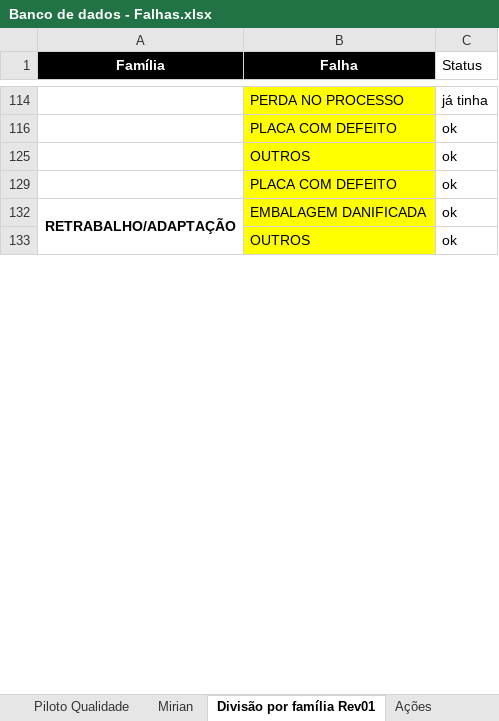
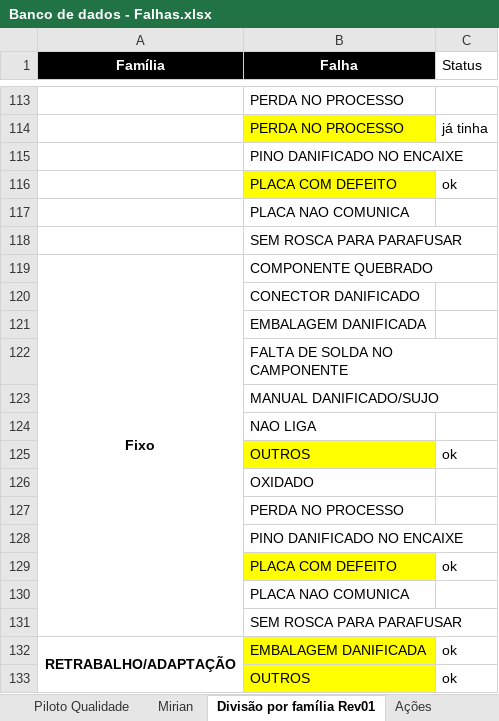
Before and after one commit to ronaldointermec/cadastro_falhas, an Excel workbook: doc/Banco de dados - Falhas.xlsx, sheet Divisão por família Rev01, drawn as a sheet; only a part is shown, gaps mark what is left out; values as stored, in another font and other column widths than the file's, no borders; the diff covers the shown part only; the diff names each change by its address in the sheet, - before the commit and + after, or states it on an @@ line.

```diff
--- a/doc/Banco de dados - Falhas.xlsx (sheet Divisão por família Rev01)
+++ b/doc/Banco de dados - Falhas.xlsx (sheet Divisão por família Rev01)
@@ row 113 unhidden:  | PERDA NO PROCESSO @@
@@ row 115 unhidden:  | PINO DANIFICADO NO ENCAIXE @@
@@ row 117 unhidden:  | PLACA NAO COMUNICA @@
@@ row 118 unhidden:  | SEM ROSCA PARA PARAFUSAR @@
@@ row 119 unhidden: Fixo | COMPONENTE QUEBRADO @@
@@ row 120 unhidden:  | CONECTOR DANIFICADO @@
@@ row 121 unhidden:  | EMBALAGEM DANIFICADA @@
@@ row 122 unhidden:  | FALTA DE SOLDA NO CAMPONENTE @@
@@ row 123 unhidden:  | MANUAL DANIFICADO/SUJO @@
@@ row 124 unhidden:  | NAO LIGA @@
@@ row 126 unhidden:  | OXIDADO @@
@@ row 127 unhidden:  | PERDA NO PROCESSO @@
@@ row 128 unhidden:  | PINO DANIFICADO NO ENCAIXE @@
@@ row 130 unhidden:  | PLACA NAO COMUNICA @@
@@ row 131 unhidden:  | SEM ROSCA PARA PARAFUSAR @@
```
Also changed, not shown: 100 hidden or unhidden rows elsewhere in this sheet, 3 other files.
